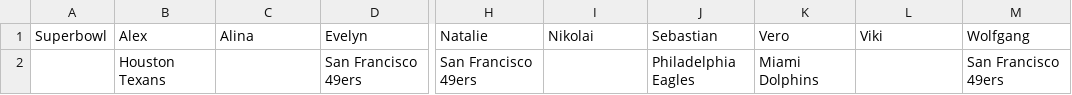
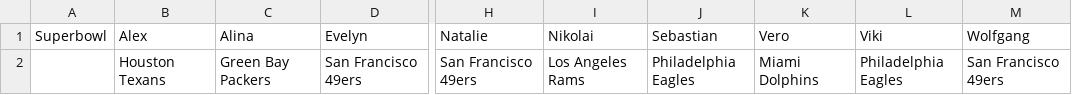
Before and after one commit to AlexSchinnerl/nfl_2024, a CSV file: data/superbowl.csv, drawn as a sheet; only a part is shown, gaps mark what is left out; the diff names each change by its address in the sheet, - before the commit and + after, or states it on an @@ line.

```diff
--- a/data/superbowl.csv
+++ b/data/superbowl.csv
-C2 (Alina): (empty)
+C2 (Alina): Green Bay Packers
-I2 (Nikolai): (empty)
+I2 (Nikolai): Los Angeles Rams
-L2 (Viki): (empty)
+L2 (Viki): Philadelphia Eagles
```
Also changed, not shown: data/bets_2024.csv, 1 other file.
